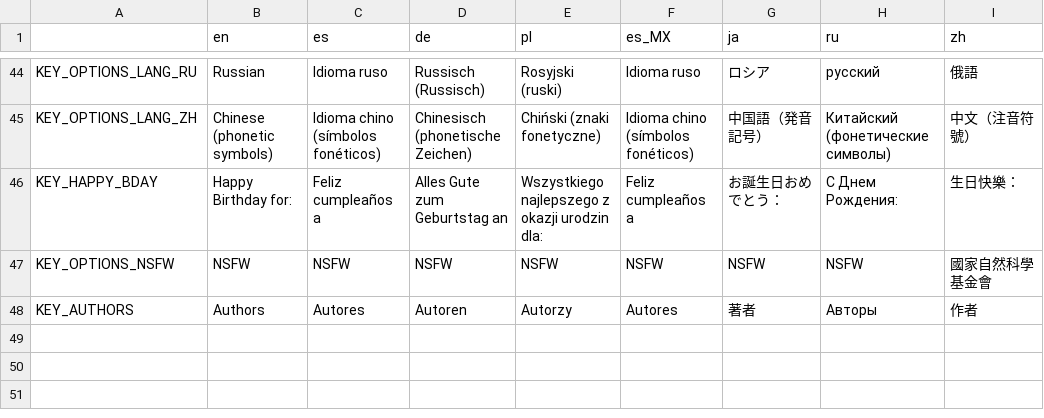
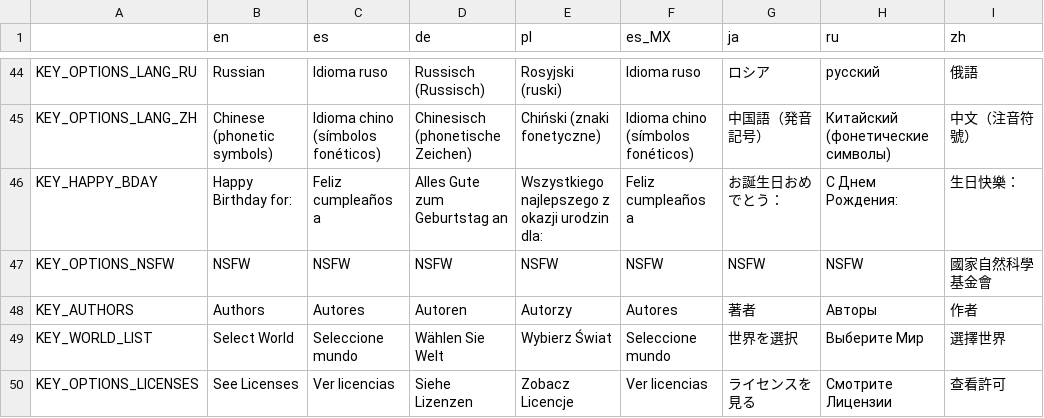
Before and after one commit to shand0w/SonadowRPG, a CSV file: translations/srpg_1.csv, drawn as a sheet; only a part is shown, gaps mark what is left out; the diff names each change by its address in the sheet, - before the commit and + after, or states it on an @@ line.

```diff
--- a/translations/srpg_1.csv
+++ b/translations/srpg_1.csv
+row 49: KEY_WORLD_LIST | Select World | Seleccione mundo | Wählen Sie Welt | Wybierz Świat | Seleccione mundo | 世界を選択 | Выберите Мир | 選擇世界
+row 50: KEY_OPTIONS_LICENSES | See Licenses | Ver licencias | Siehe Lizenzen | Zobacz Licencje | Ver licencias | ライセンスを見る | Смотрите Лицензии | 查看許可
```
Also changed, not shown: 53 other files.
